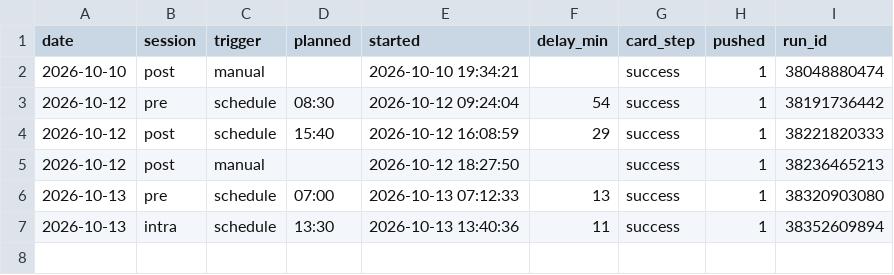
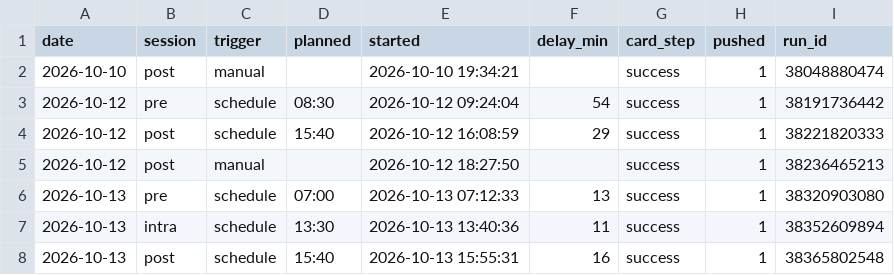
Before and after one commit to hanagar2025/Lingma-honghu-project, a CSV file: share/decision/run-log.csv, drawn as a sheet.

Commit message:
执行单 2026-10-13 post

```diff
--- a/share/decision/run-log.csv
+++ b/share/decision/run-log.csv
@@ -7 +7,2 @@ date,session,trigger,planned,started,delay_min,card_step,pushed,run_id
 2026-10-13,intra,schedule,13:30,2026-10-13 13:40:36,11,success,1,38352609894
+2026-10-13,post,schedule,15:40,2026-10-13 15:55:31,16,success,1,38365802548
```
Also changed, not shown: 4 other files.
